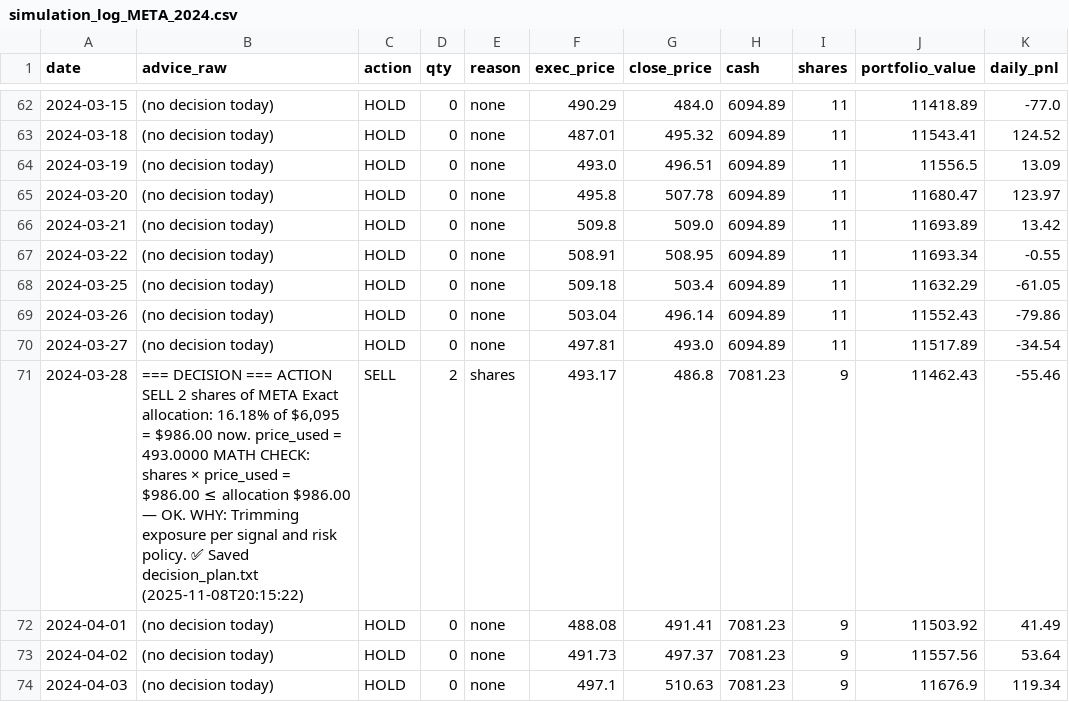
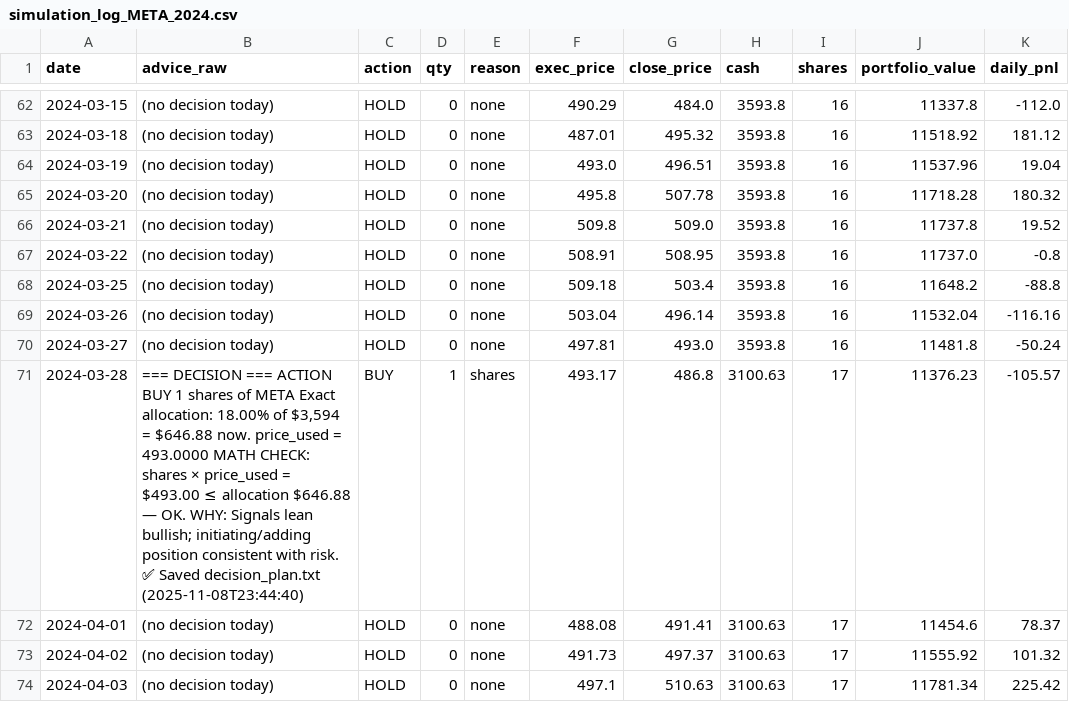
Before and after one commit to winstonxwu/FUTURES, a CSV file: data/simulation_log_META_2024.csv, drawn as a sheet; only a part is shown, gaps mark what is left out; the diff covers the shown part only.

```diff
--- a/data/simulation_log_META_2024.csv
+++ b/data/simulation_log_META_2024.csv
@@ -62,13 +62,13 @@ date,advice_raw,action,qty,reason,exec_price,close_price,cash,shares,portfolio_v
-2024-03-15,(no decision today),HOLD,0,none,490.29,484.0,6094.89,11,11418.89,-77.0
-2024-03-18,(no decision today),HOLD,0,none,487.01,495.32,6094.89,11,11543.41,124.52
-2024-03-19,(no decision today),HOLD,0,none,493.0,496.51,6094.89,11,11556.5,13.09
-2024-03-20,(no decision today),HOLD,0,none,495.8,507.78,6094.89,11,11680.47,123.97
-2024-03-21,(no decision today),HOLD,0,none,509.8,509.0,6094.89,11,11693.89,13.42
-2024-03-22,(no decision today),HOLD,0,none,508.91,508.95,6094.89,11,11693.34,-0.55
-2024-03-25,(no decision today),HOLD,0,none,509.18,503.4,6094.89,11,11632.29,-61.05
-2024-03-26,(no decision today),HOLD,0,none,503.04,496.14,6094.89,11,11552.43,-79.86
-2024-03-27,(no decision today),HOLD,0,none,497.81,493.0,6094.89,11,11517.89,-34.54
-2024-03-28,"=== DECISION === ACTION SELL 2 shares of META Exact allocation: 16.18% of $6,095 = $986.00 now. price_used = 493.0000 MATH CHECK: shares × price_used = $986.00 ≤ allocation $986.00 — OK. WHY: Trimming exposure per signal and risk policy.  ✅ Saved decision_plan.txt (2025-11-08T20:15:22)",SELL,2,shares,493.17,486.8,7081.23,9,11462.43,-55.46
-2024-04-01,(no decision today),HOLD,0,none,488.08,491.41,7081.23,9,11503.92,41.49
-2024-04-02,(no decision today),HOLD,0,none,491.73,497.37,7081.23,9,11557.56,53.64
-2024-04-03,(no decision today),HOLD,0,none,497.1,510.63,7081.23,9,11676.9,119.34
+2024-03-15,(no decision today),HOLD,0,none,490.29,484.0,3593.8,16,11337.8,-112.0
+2024-03-18,(no decision today),HOLD,0,none,487.01,495.32,3593.8,16,11518.92,181.12
+2024-03-19,(no decision today),HOLD,0,none,493.0,496.51,3593.8,16,11537.96,19.04
+2024-03-20,(no decision today),HOLD,0,none,495.8,507.78,3593.8,16,11718.28,180.32
+2024-03-21,(no decision today),HOLD,0,none,509.8,509.0,3593.8,16,11737.8,19.52
+2024-03-22,(no decision today),HOLD,0,none,508.91,508.95,3593.8,16,11737.0,-0.8
+2024-03-25,(no decision today),HOLD,0,none,509.18,503.4,3593.8,16,11648.2,-88.8
+2024-03-26,(no decision today),HOLD,0,none,503.04,496.14,3593.8,16,11532.04,-116.16
+2024-03-27,(no decision today),HOLD,0,none,497.81,493.0,3593.8,16,11481.8,-50.24
+2024-03-28,"=== DECISION === ACTION BUY 1 shares of META Exact allocation: 18.00% of $3,594 = $646.88 now. price_used = 493.0000 MATH CHECK: shares × price_used = $493.00 ≤ allocation $646.88 — OK. WHY: Signals lean bullish; initiating/adding position consistent with risk.  ✅ Saved decision_plan.txt (2025-11-08T23:44:40)",BUY,1,shares,493.17,486.8,3100.63,17,11376.23,-105.57
+2024-04-01,(no decision today),HOLD,0,none,488.08,491.41,3100.63,17,11454.6,78.37
+2024-04-02,(no decision today),HOLD,0,none,491.73,497.37,3100.63,17,11555.92,101.32
+2024-04-03,(no decision today),HOLD,0,none,497.1,510.63,3100.63,17,11781.34,225.42
```
Also changed, not shown: 131 edited cells elsewhere in this file, data/simulation_log_NVDA_2024.csv, 26 other files.
